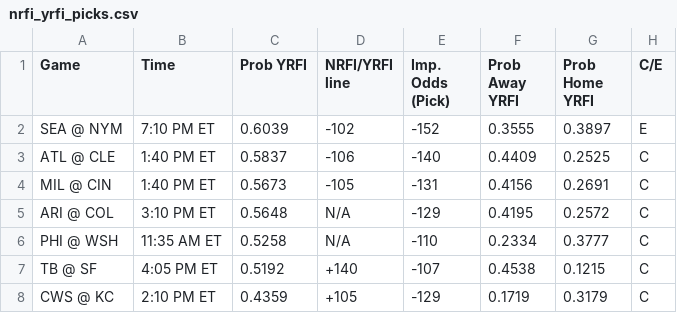
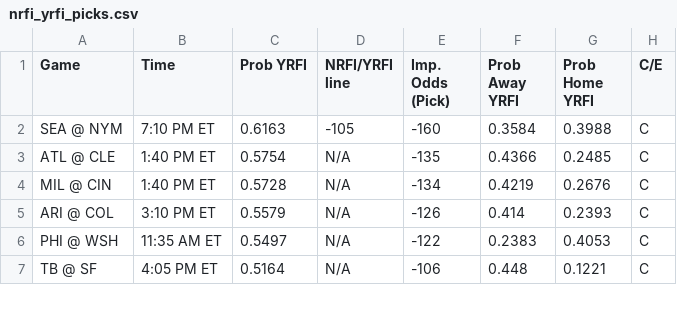
Before and after one commit to bena618/MLB_Models, a CSV file: Outputs/nrfi_yrfi_picks.csv, drawn as a sheet; only a part is shown; the diff covers the shown part only.

Commit message:
Workflow updating NRFIs.png, F5.png, nrfi_yrfi_picks.csv, and f5_chart.csv

```diff
--- a/Outputs/nrfi_yrfi_picks.csv
+++ b/Outputs/nrfi_yrfi_picks.csv
@@ -1,8 +1,7 @@
 Game,Time,Prob YRFI,NRFI/YRFI line,Imp. Odds (Pick),Prob Away YRFI,Prob Home YRFI,C/E
-SEA @ NYM,7:10 PM ET,0.6039,-102,-152,0.3555,0.3897,E
-ATL @ CLE,1:40 PM ET,0.5837,-106,-140,0.4409,0.2525,C
-MIL @ CIN,1:40 PM ET,0.5673,-105,-131,0.4156,0.2691,C
-ARI @ COL,3:10 PM ET,0.5648,N/A,-129,0.4195,0.2572,C
-PHI @ WSH,11:35 AM ET,0.5258,N/A,-110,0.2334,0.3777,C
-TB @ SF,4:05 PM ET,0.5192,+140,-107,0.4538,0.1215,C
-CWS @ KC,2:10 PM ET,0.4359,+105,-129,0.1719,0.3179,C
+SEA @ NYM,7:10 PM ET,0.6163,-105,-160,0.3584,0.3988,C
+ATL @ CLE,1:40 PM ET,0.5754,N/A,-135,0.4366,0.2485,C
+MIL @ CIN,1:40 PM ET,0.5728,N/A,-134,0.4219,0.2676,C
+ARI @ COL,3:10 PM ET,0.5579,N/A,-126,0.414,0.2393,C
+PHI @ WSH,11:35 AM ET,0.5497,N/A,-122,0.2383,0.4053,C
+TB @ SF,4:05 PM ET,0.5164,N/A,-106,0.448,0.1221,C
```
Also changed, not shown: 2 added rows, 1 removed row and 34 edited cells elsewhere in this file, Outputs/f5_chart.csv, 2 other files.
